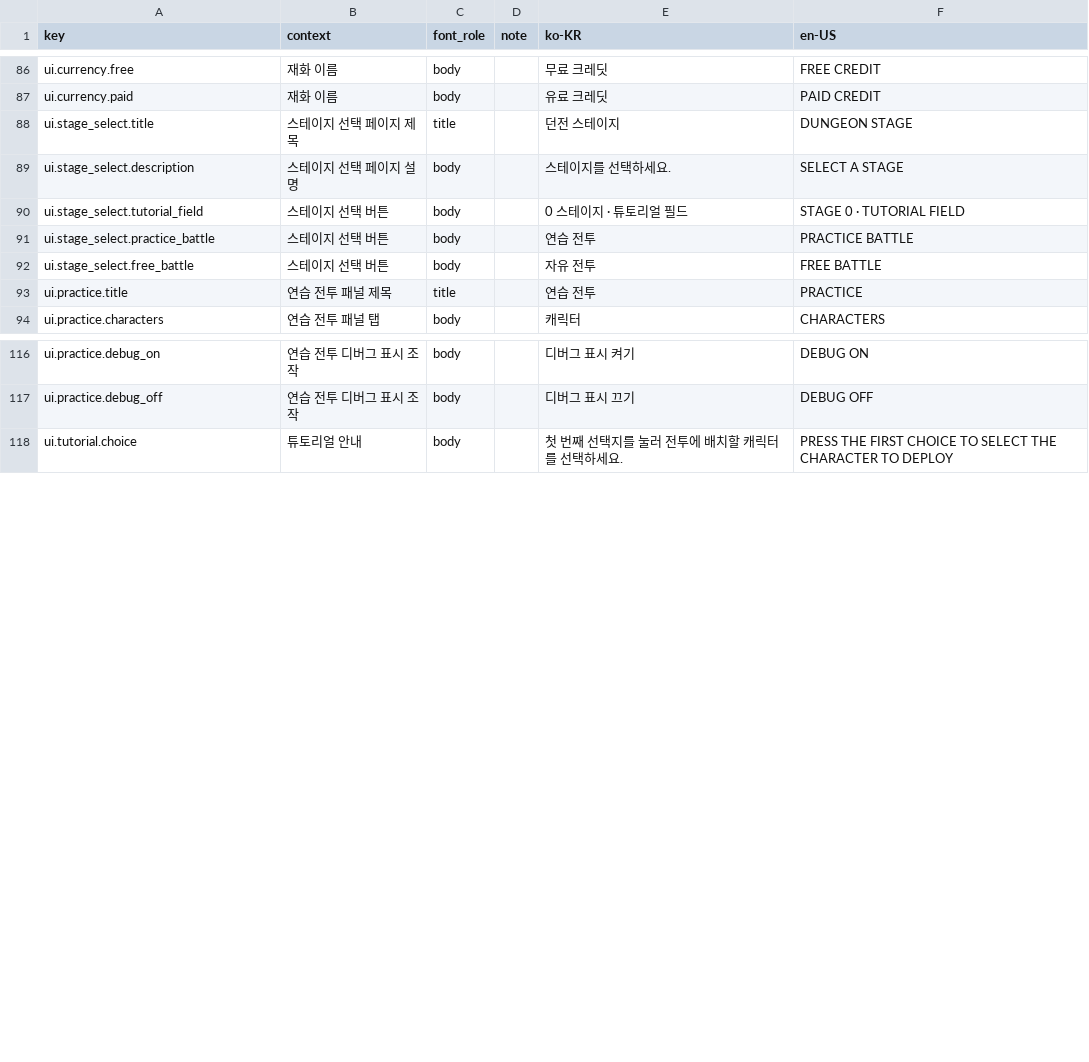
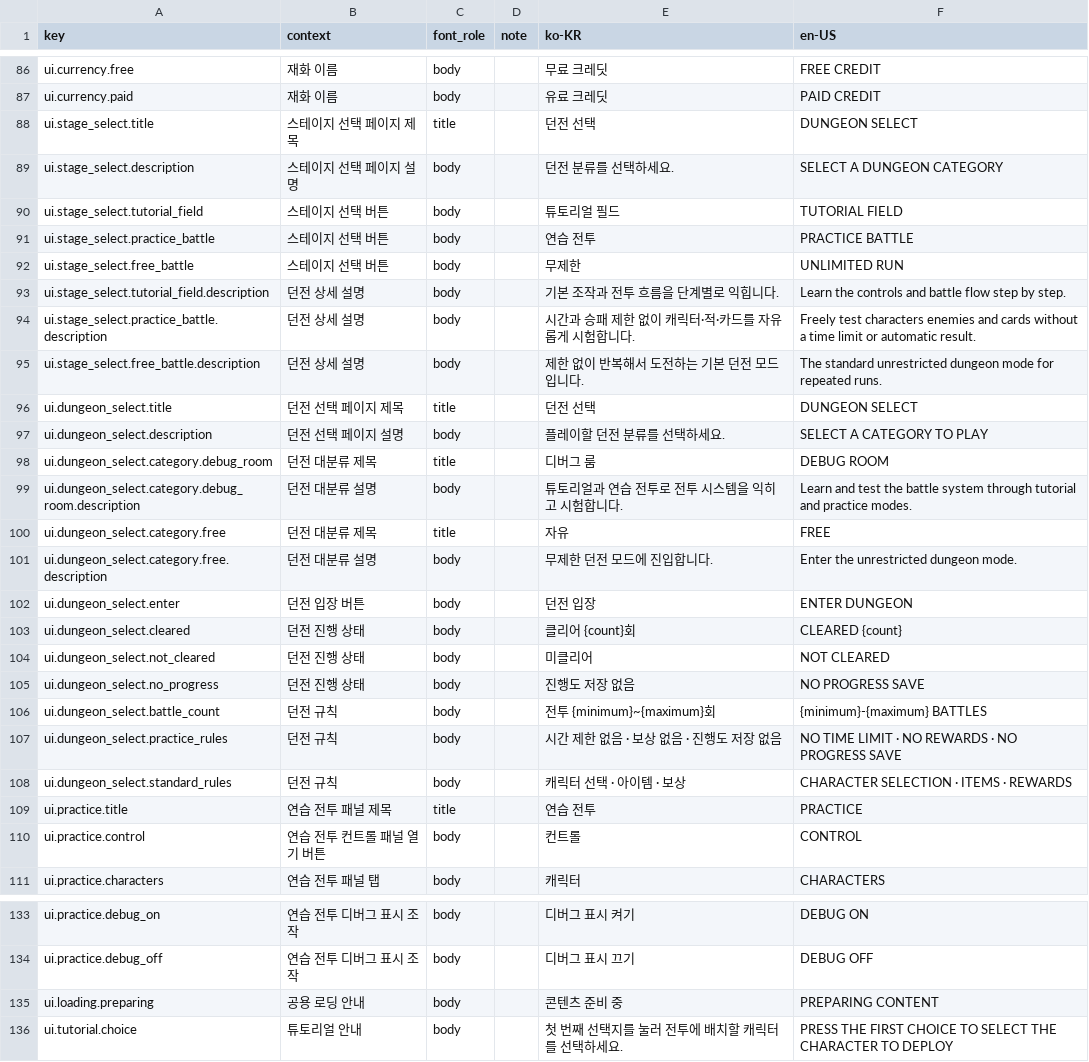
Before and after one commit to tsk04191/PS260714, a CSV file: Assets/11_LocalizationSource/strings.csv, drawn as a sheet; only a part is shown, gaps mark what is left out.

Commit message:
Battle change

```diff
--- a/Assets/11_LocalizationSource/strings.csv
+++ b/Assets/11_LocalizationSource/strings.csv
@@ -87,8 +87,25 @@ ui.currency.free,재화 이름,body,,무료 크레딧,FREE CREDIT
 ui.currency.paid,재화 이름,body,,유료 크레딧,PAID CREDIT
-ui.stage_select.title,스테이지 선택 페이지 제목,title,,던전 스테이지,DUNGEON STAGE
-ui.stage_select.description,스테이지 선택 페이지 설명,body,,스테이지를 선택하세요.,SELECT A STAGE
-ui.stage_select.tutorial_field,스테이지 선택 버튼,body,,0 스테이지 · 튜토리얼 필드,STAGE 0 · TUTORIAL FIELD
+ui.stage_select.title,스테이지 선택 페이지 제목,title,,던전 선택,DUNGEON SELECT
+ui.stage_select.description,스테이지 선택 페이지 설명,body,,던전 분류를 선택하세요.,SELECT A DUNGEON CATEGORY
+ui.stage_select.tutorial_field,스테이지 선택 버튼,body,,튜토리얼 필드,TUTORIAL FIELD
 ui.stage_select.practice_battle,스테이지 선택 버튼,body,,연습 전투,PRACTICE BATTLE
-ui.stage_select.free_battle,스테이지 선택 버튼,body,,자유 전투,FREE BATTLE
+ui.stage_select.free_battle,스테이지 선택 버튼,body,,무제한,UNLIMITED RUN
+ui.stage_select.tutorial_field.description,던전 상세 설명,body,,기본 조작과 전투 흐름을 단계별로 익힙니다.,Learn the controls and battle flow step by step.
+ui.stage_select.practice_battle.description,던전 상세 설명,body,,시간과 승패 제한 없이 캐릭터·적·카드를 자유롭게 시험합니다.,Freely test characters enemies and cards without a time limit or automatic result.
+ui.stage_select.free_battle.description,던전 상세 설명,body,,제한 없이 반복해서 도전하는 기본 던전 모드입니다.,The standard unrestricted dungeon mode for repeated runs.
+ui.dungeon_select.title,던전 선택 페이지 제목,title,,던전 선택,DUNGEON SELECT
+ui.dungeon_select.description,던전 선택 페이지 설명,body,,플레이할 던전 분류를 선택하세요.,SELECT A CATEGORY TO PLAY
+ui.dungeon_select.category.debug_room,던전 대분류 제목,title,,디버그 룸,DEBUG ROOM
+ui.dungeon_select.category.debug_room.description,던전 대분류 설명,body,,튜토리얼과 연습 전투로 전투 시스템을 익히고 시험합니다.,Learn and test the battle system through tutorial and practice modes.
+ui.dungeon_select.category.free,던전 대분류 제목,title,,자유,FREE
+ui.dungeon_select.category.free.description,던전 대분류 설명,body,,무제한 던전 모드에 진입합니다.,Enter the unrestricted dungeon mode.
+ui.dungeon_select.enter,던전 입장 버튼,body,,던전 입장,ENTER DUNGEON
+ui.dungeon_select.cleared,던전 진행 상태,body,,클리어 {count}회,CLEARED {count}
+ui.dungeon_select.not_cleared,던전 진행 상태,body,,미클리어,NOT CLEARED
+ui.dungeon_select.no_progress,던전 진행 상태,body,,진행도 저장 없음,NO PROGRESS SAVE
+ui.dungeon_select.battle_count,던전 규칙,body,,전투 {minimum}~{maximum}회,{minimum}-{maximum} BATTLES
+ui.dungeon_select.practice_rules,던전 규칙,body,,시간 제한 없음 · 보상 없음 · 진행도 저장 없음,NO TIME LIMIT · NO REWARDS · NO PROGRESS SAVE
+ui.dungeon_select.standard_rules,던전 규칙,body,,캐릭터 선택 · 아이템 · 보상,CHARACTER SELECTION · ITEMS · REWARDS
 ui.practice.title,연습 전투 패널 제목,title,,연습 전투,PRACTICE
+ui.practice.control,연습 전투 컨트롤 패널 열기 버튼,body,,컨트롤,CONTROL
 ui.practice.characters,연습 전투 패널 탭,body,,캐릭터,CHARACTERS
@@ -117,2 +134,3 @@ ui.practice.debug_on,연습 전투 디버그 표시 조작,body,,디버그 표
 ui.practice.debug_off,연습 전투 디버그 표시 조작,body,,디버그 표시 끄기,DEBUG OFF
+ui.loading.preparing,공용 로딩 안내,body,,콘텐츠 준비 중,PREPARING CONTENT
 ui.tutorial.choice,튜토리얼 안내,body,,첫 번째 선택지를 눌러 전투에 배치할 캐릭터를 선택하세요.,PRESS THE FIRST CHOICE TO SELECT THE CHARACTER TO DEPLOY
```
Also changed, not shown: 53 other files.
